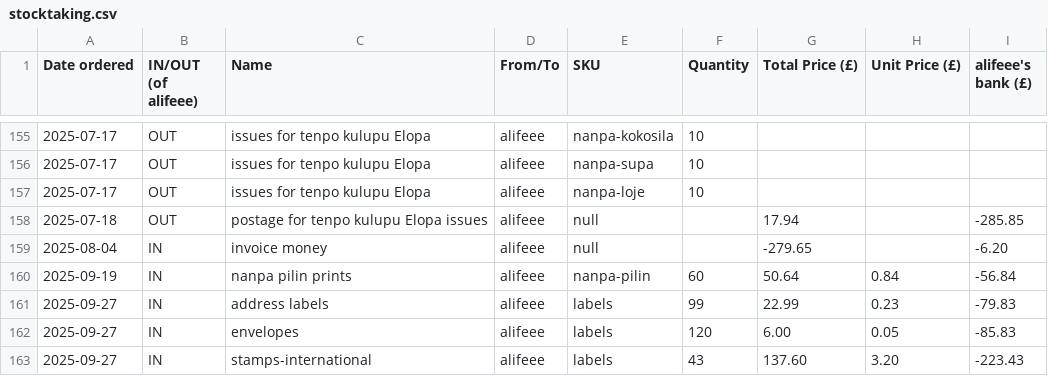
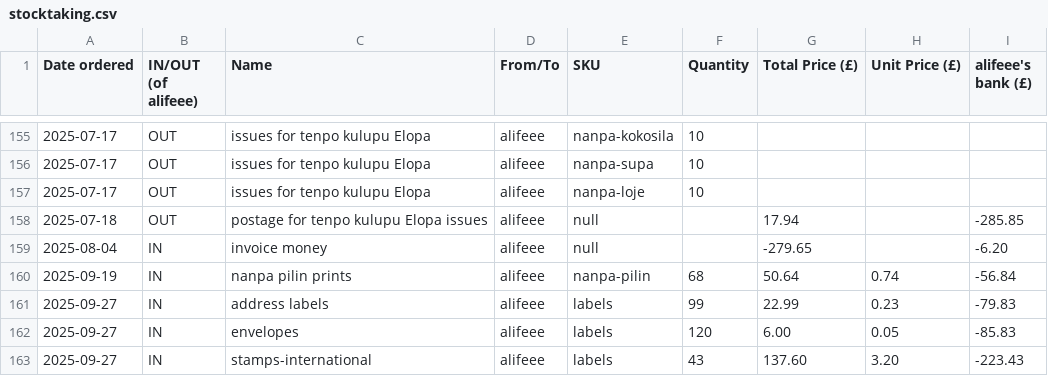
Before and after one commit to lipu-tenpo/print-and-post, a CSV file: stocktaking.csv, drawn as a sheet; only a part is shown, gaps mark what is left out.

Commit message:
pr

```diff
--- a/stocktaking.csv
+++ b/stocktaking.csv
@@ -159,3 +159,3 @@ Date ordered, IN/OUT (of alifeee), Name, From/To, SKU, Quantity, Total Price (£
 2025-08-04,IN,invoice money,alifeee,null,,-279.65,,-6.20
-2025-09-19,IN,nanpa pilin prints,alifeee,nanpa-pilin,60,50.64,0.84,-56.84
+2025-09-19,IN,nanpa pilin prints,alifeee,nanpa-pilin,68,50.64,0.74,-56.84
 2025-09-27,IN,address labels,alifeee,labels,99,22.99,0.23,-79.83
```
